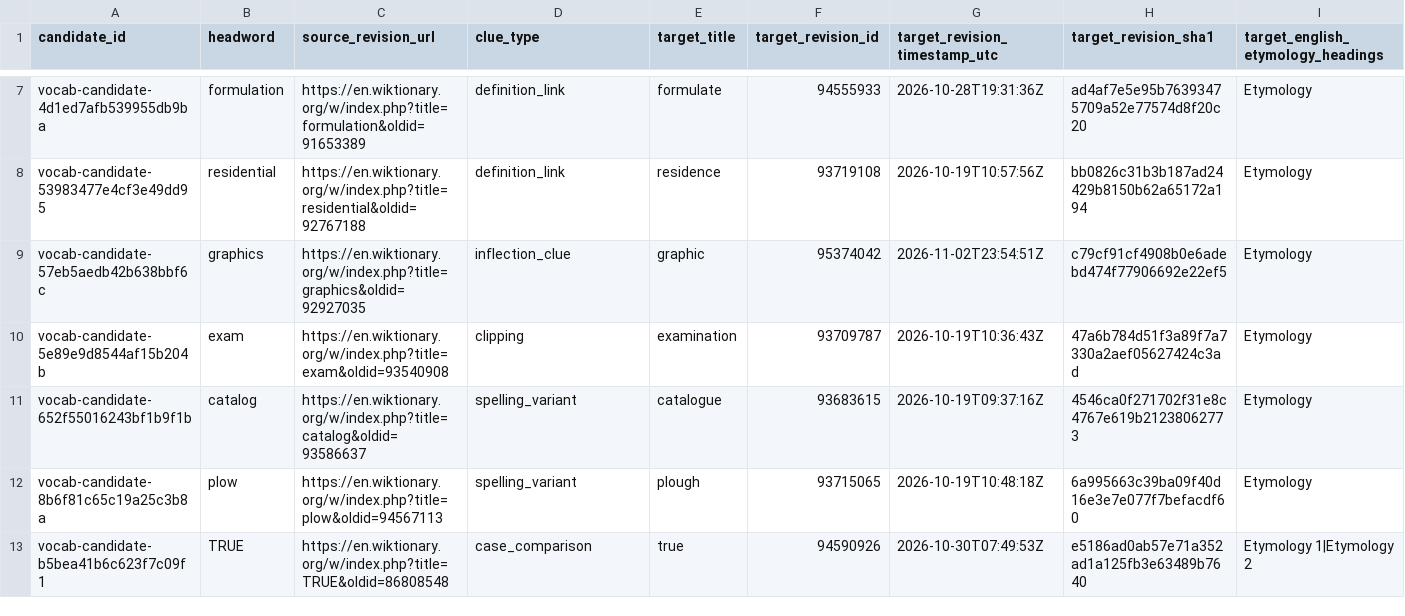
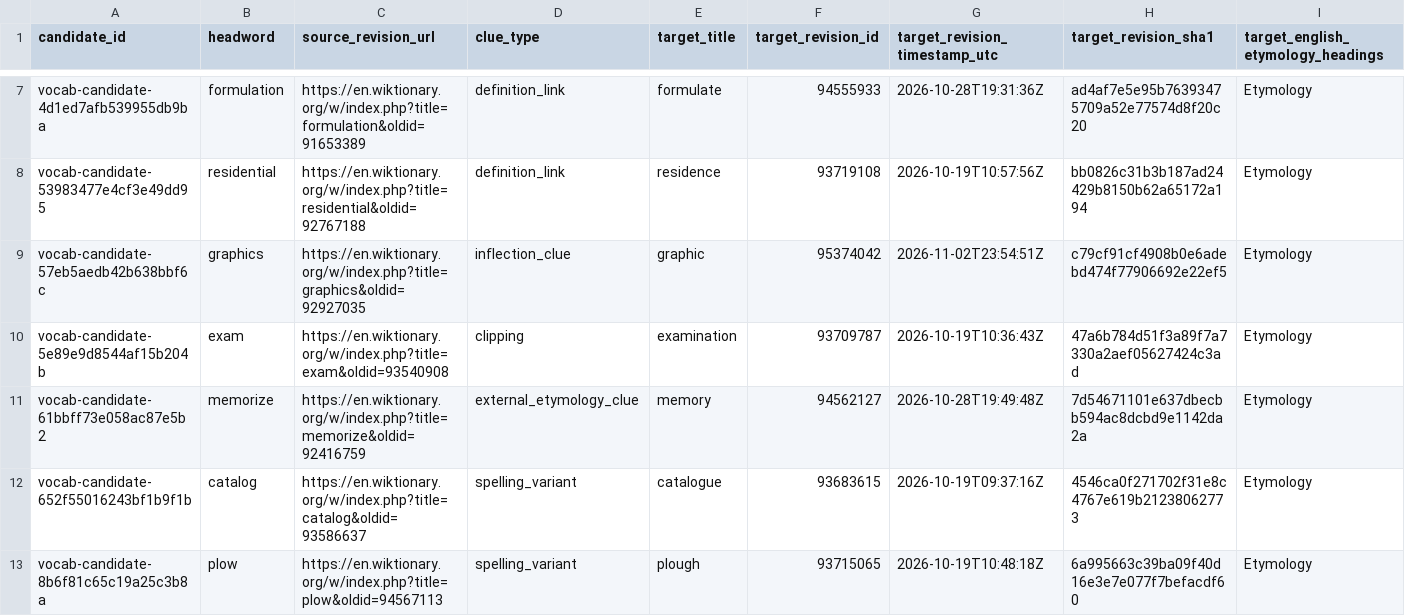
Before and after one commit to AloofLW/Etyra, a CSV file: docs/WIKTIONARY_HEADING_ABSENT_REVIEW.csv, drawn as a sheet; only a part is shown, gaps mark what is left out; the shorter side is filled out with more unchanged rows; rows hold the shown columns only; the diff names each change by its address in the sheet, - before the commit and + after, or states it on an @@ line.

Commit message:
Add external source clue for memorize

```diff
--- a/docs/WIKTIONARY_HEADING_ABSENT_REVIEW.csv
+++ b/docs/WIKTIONARY_HEADING_ABSENT_REVIEW.csv
+row 11: vocab-candidate-61bbff73e058ac87e5b2 | memorize | https://en.wiktionary.org/w/index.php?title=memorize&oldid=92416759 | external_etymology_clue | memory | 94562127 | 2026-10-28T19:49:48Z | 7d54671101e637dbecbb594ac8dcbd9e1142da2a | Etymology
```
Also changed, not shown: 2 other files.
